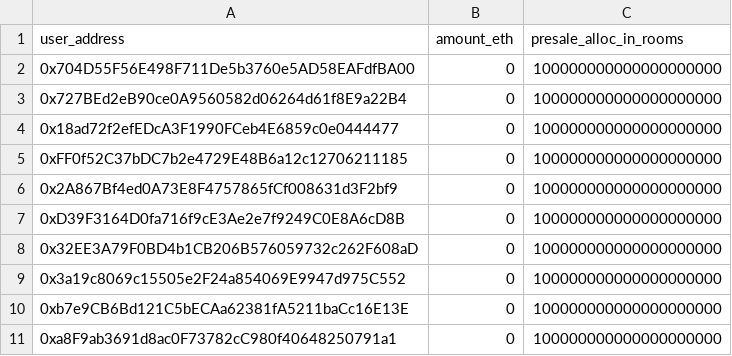
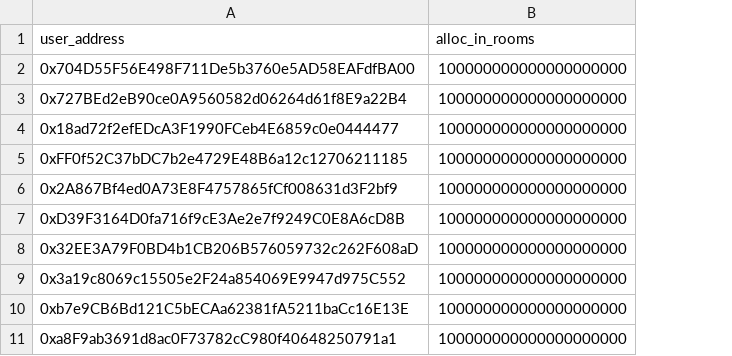
Before and after one commit to vpatsenko/presale, a CSV file: presale_alloc.csv, drawn as a sheet; only a part is shown; removed rows and columns are numbered as before the commit, all else as after; the diff names each change by its address in the sheet, - before the commit and + after, or states it on an @@ line.

```diff
--- a/presale_alloc.csv
+++ b/presale_alloc.csv
-column B (amount_eth), rows 2-11: all 0
-B1: presale_alloc_in_rooms
+B1: alloc_in_rooms
```
Also changed, not shown: 2 other files.
